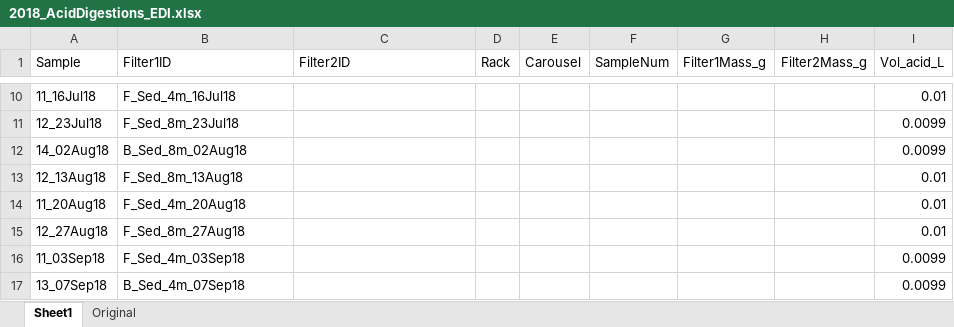
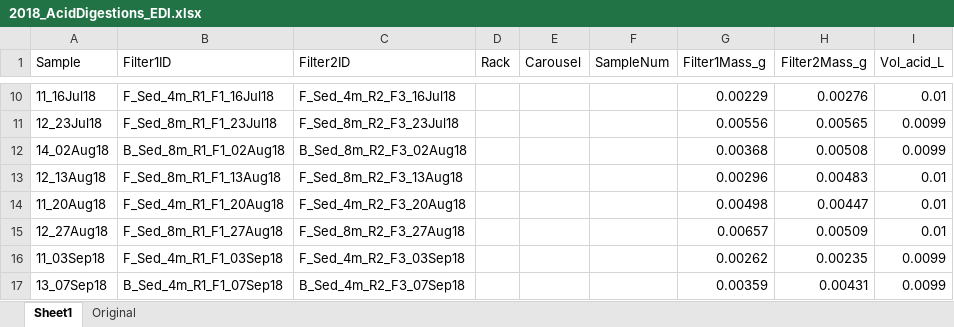
Before and after one commit to CareyLabVT/Reservoirs, an Excel workbook: Data/DataNotYetUploadedToEDI/Sed_trap/Metals/2018_AcidDigestions_EDI.xlsx, sheet Sheet1, drawn as a sheet; only a part is shown, gaps mark what is left out; values as stored, in another font and other column widths than the file's, no borders; the diff covers the shown part only; the diff names each change by its address in the sheet, - before the commit and + after, or states it on an @@ line.

Commit message:
Correcting 2018 filtering log and acid digestion data

```diff
--- a/Data/DataNotYetUploadedToEDI/Sed_trap/Metals/2018_AcidDigestions_EDI.xlsx (sheet Sheet1)
+++ b/Data/DataNotYetUploadedToEDI/Sed_trap/Metals/2018_AcidDigestions_EDI.xlsx (sheet Sheet1)
-B10 (Filter1ID): F_Sed_4m_16Jul18
+B10 (Filter1ID): F_Sed_4m_R1_F1_16Jul18
-C10 (Filter2ID): (empty)
+C10 (Filter2ID): F_Sed_4m_R2_F3_16Jul18
-G10 (Filter1Mass_g): (empty)
+G10 (Filter1Mass_g): 0.00229
-H10 (Filter2Mass_g): (empty)
+H10 (Filter2Mass_g): 0.00276
-B11 (Filter1ID): F_Sed_8m_23Jul18
+B11 (Filter1ID): F_Sed_8m_R1_F1_23Jul18
-C11 (Filter2ID): (empty)
+C11 (Filter2ID): F_Sed_8m_R2_F3_23Jul18
-G11 (Filter1Mass_g): (empty)
+G11 (Filter1Mass_g): 0.00556
-H11 (Filter2Mass_g): (empty)
+H11 (Filter2Mass_g): 0.00565
-B12 (Filter1ID): B_Sed_8m_02Aug18
+B12 (Filter1ID): B_Sed_8m_R1_F1_02Aug18
-C12 (Filter2ID): (empty)
+C12 (Filter2ID): B_Sed_8m_R2_F3_02Aug18
-G12 (Filter1Mass_g): (empty)
+G12 (Filter1Mass_g): 0.00368
-H12 (Filter2Mass_g): (empty)
+H12 (Filter2Mass_g): 0.00508
-B13 (Filter1ID): F_Sed_8m_13Aug18
+B13 (Filter1ID): F_Sed_8m_R1_F1_13Aug18
-C13 (Filter2ID): (empty)
+C13 (Filter2ID): F_Sed_8m_R2_F3_13Aug18
-G13 (Filter1Mass_g): (empty)
+G13 (Filter1Mass_g): 0.00296
-H13 (Filter2Mass_g): (empty)
+H13 (Filter2Mass_g): 0.00483
-B14 (Filter1ID): F_Sed_4m_20Aug18
+B14 (Filter1ID): F_Sed_4m_R1_F1_20Aug18
-C14 (Filter2ID): (empty)
+C14 (Filter2ID): F_Sed_4m_R2_F3_20Aug18
-G14 (Filter1Mass_g): (empty)
+G14 (Filter1Mass_g): 0.00498
-H14 (Filter2Mass_g): (empty)
+H14 (Filter2Mass_g): 0.00447
-B15 (Filter1ID): F_Sed_8m_27Aug18
+B15 (Filter1ID): F_Sed_8m_R1_F1_27Aug18
-C15 (Filter2ID): (empty)
+C15 (Filter2ID): F_Sed_8m_R2_F3_27Aug18
-G15 (Filter1Mass_g): (empty)
+G15 (Filter1Mass_g): 0.00657
-H15 (Filter2Mass_g): (empty)
+H15 (Filter2Mass_g): 0.00509
-B16 (Filter1ID): F_Sed_4m_03Sep18
+B16 (Filter1ID): F_Sed_4m_R1_F1_03Sep18
-C16 (Filter2ID): (empty)
+C16 (Filter2ID): F_Sed_4m_R2_F3_03Sep18
-G16 (Filter1Mass_g): (empty)
+G16 (Filter1Mass_g): 0.00262
-H16 (Filter2Mass_g): (empty)
+H16 (Filter2Mass_g): 0.00235
-B17 (Filter1ID): B_Sed_4m_07Sep18
+B17 (Filter1ID): B_Sed_4m_R1_F1_07Sep18
-C17 (Filter2ID): (empty)
+C17 (Filter2ID): B_Sed_4m_R2_F3_07Sep18
-G17 (Filter1Mass_g): (empty)
+G17 (Filter1Mass_g): 0.00359
-H17 (Filter2Mass_g): (empty)
+H17 (Filter2Mass_g): 0.00431
```
Also changed, not shown: 71 edited cells elsewhere in this sheet, Data/DataNotYetUploadedToEDI/Sed_trap/Filtering logs/2018_FilteringLog_EDI.xlsx.
